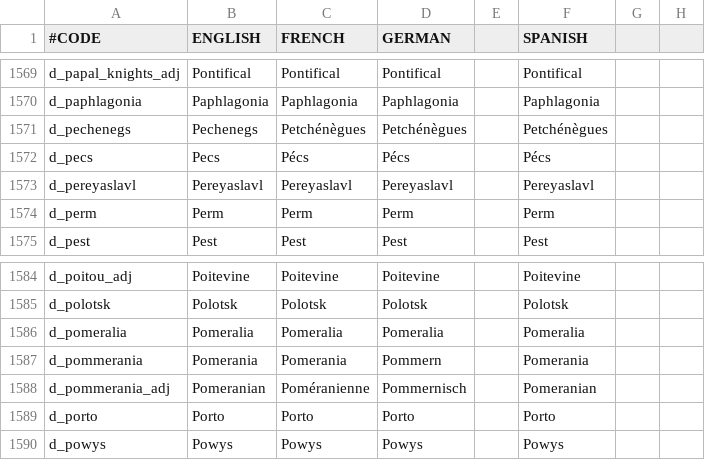
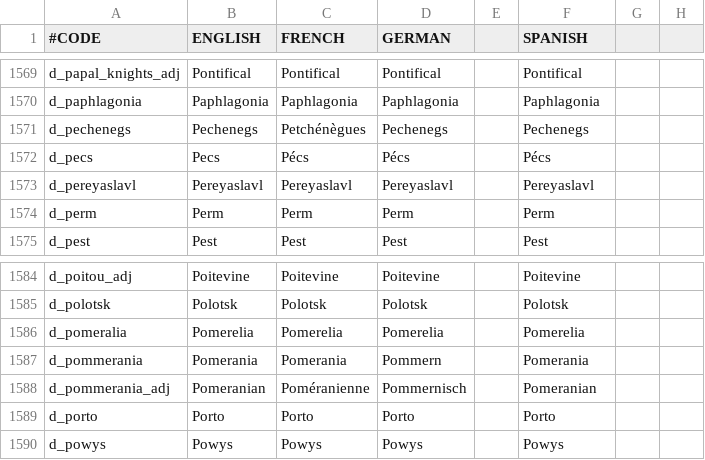
Before and after one commit to localiser/CK2Plus-Core, a CSV file: CK2Plus/localisation/0_titles.csv, drawn as a sheet; only a part is shown, gaps mark what is left out; the diff names each change by its address in the sheet, - before the commit and + after, or states it on an @@ line.

Commit message:
2.06.3:schwarherz:11 CSAGeneral's localization
stuff

```diff
--- a/CK2Plus/localisation/0_titles.csv
+++ b/CK2Plus/localisation/0_titles.csv
-D1571 (GERMAN): Petchénègues
+D1571 (GERMAN): Pechenegs
-F1571 (SPANISH): Petchénègues
+F1571 (SPANISH): Pechenegs
-B1586 (ENGLISH): Pomeralia
+B1586 (ENGLISH): Pomerelia
-C1586 (FRENCH): Pomeralia
+C1586 (FRENCH): Pomerelia
-D1586 (GERMAN): Pomeralia
+D1586 (GERMAN): Pomerelia
-F1586 (SPANISH): Pomeralia
+F1586 (SPANISH): Pomerelia
```
